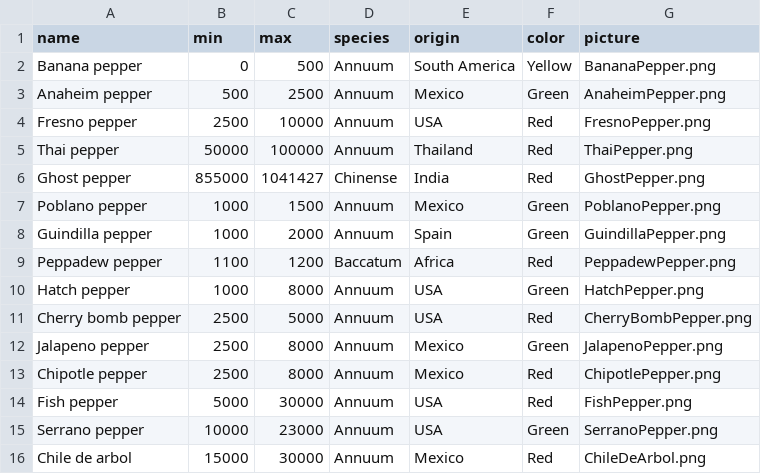
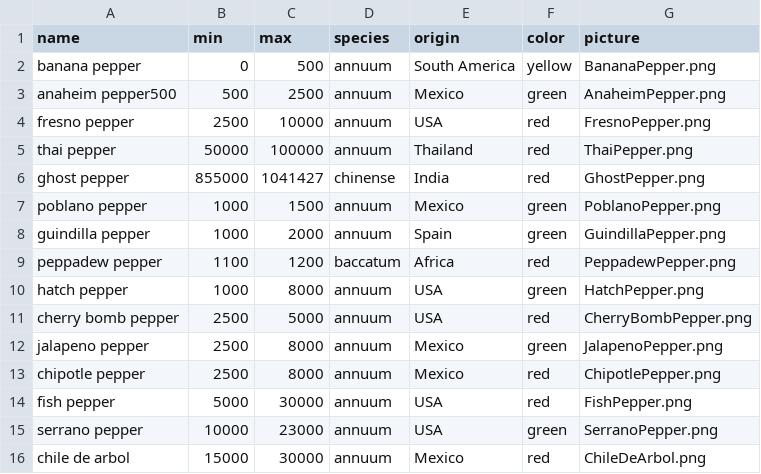
Before and after one commit to migueberumenjr/Hot-Peppers-Project, a CSV file: peppers.csv, drawn as a sheet; only a part is shown; the diff covers the shown part only.

```diff
--- a/peppers.csv
+++ b/peppers.csv
@@ -1,16 +1,16 @@
 name,min,max,species,origin,color,picture
-Banana pepper,0,500,Annuum,South America,Yellow,BananaPepper.png
-Anaheim pepper,500,2500,Annuum,Mexico,Green,AnaheimPepper.png
-Fresno pepper,2500,10000,Annuum,USA,Red,FresnoPepper.png
-Thai pepper,50000,100000,Annuum,Thailand,Red,ThaiPepper.png
-Ghost pepper,855000,1041427,Chinense,India,Red,GhostPepper.png
-Poblano pepper,1000,1500,Annuum,Mexico,Green,PoblanoPepper.png
-Guindilla pepper,1000,2000,Annuum,Spain,Green,GuindillaPepper.png
-Peppadew pepper,1100,1200,Baccatum,Africa,Red,PeppadewPepper.png
-Hatch pepper,1000,8000,Annuum,USA,Green,HatchPepper.png
-Cherry bomb pepper,2500,5000,Annuum,USA,Red,CherryBombPepper.png
-Jalapeno pepper,2500,8000,Annuum,Mexico,Green,JalapenoPepper.png
-Chipotle pepper,2500,8000,Annuum,Mexico,Red,ChipotlePepper.png
-Fish pepper,5000,30000,Annuum,USA,Red,FishPepper.png
-Serrano pepper,10000,23000,Annuum,USA,Green,SerranoPepper.png
-Chile de arbol,15000,30000,Annuum,Mexico,Red,ChileDeArbol.png
+banana pepper,0,500,annuum,South America,yellow,BananaPepper.png
+anaheim pepper500,500,2500,annuum,Mexico,green,AnaheimPepper.png
+fresno pepper,2500,10000,annuum,USA,red,FresnoPepper.png
+thai pepper,50000,100000,annuum,Thailand,red,ThaiPepper.png
+ghost pepper,855000,1041427,chinense,India,red,GhostPepper.png
+poblano pepper,1000,1500,annuum,Mexico,green,PoblanoPepper.png
+guindilla pepper,1000,2000,annuum,Spain,green,GuindillaPepper.png
+peppadew pepper,1100,1200,baccatum,Africa,red,PeppadewPepper.png
+hatch pepper,1000,8000,annuum,USA,green,HatchPepper.png
+cherry bomb pepper,2500,5000,annuum,USA,red,CherryBombPepper.png
+jalapeno pepper,2500,8000,annuum,Mexico,green,JalapenoPepper.png
+chipotle pepper,2500,8000,annuum,Mexico,red,ChipotlePepper.png
+fish pepper,5000,30000,annuum,USA,red,FishPepper.png
+serrano pepper,10000,23000,annuum,USA,green,SerranoPepper.png
+chile de arbol,15000,30000,annuum,Mexico,red,ChileDeArbol.png
```
Also changed, not shown: 15 edited cells elsewhere in this file, 4 other files.
